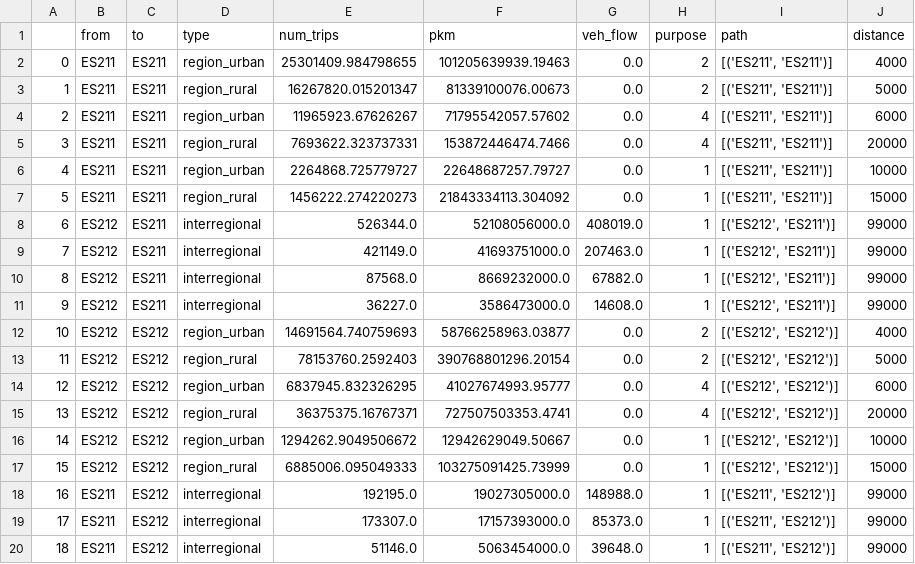
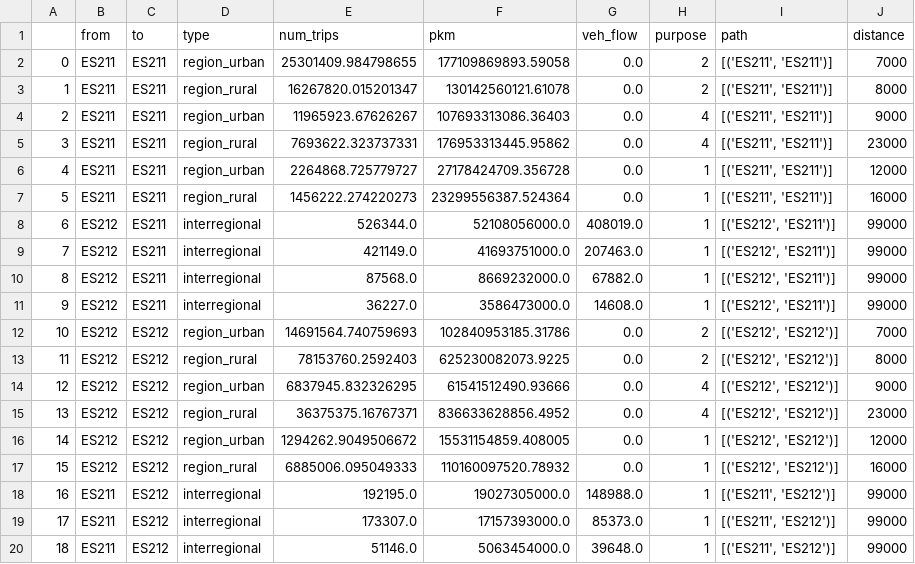
Before and after one commit to antoniamgolab/iDesignRES_transcompmodel, a CSV file: temp_data/travel_demand.csv, drawn as a sheet; only a part is shown; the diff covers the shown part only.

```diff
--- a/temp_data/travel_demand.csv
+++ b/temp_data/travel_demand.csv
@@ -1,8 +1,8 @@
 ,from,to,type,num_trips,pkm,veh_flow,purpose,path,distance
-0,ES211,ES211,region_urban,25301409.984798655,101205639939.19463,0.0,2,"[('ES211', 'ES211')]",4000
-1,ES211,ES211,region_rural,16267820.015201347,81339100076.00673,0.0,2,"[('ES211', 'ES211')]",5000
-2,ES211,ES211,region_urban,11965923.67626267,71795542057.57602,0.0,4,"[('ES211', 'ES211')]",6000
-3,ES211,ES211,region_rural,7693622.323737331,153872446474.7466,0.0,4,"[('ES211', 'ES211')]",20000
-4,ES211,ES211,region_urban,2264868.725779727,22648687257.79727,0.0,1,"[('ES211', 'ES211')]",10000
-5,ES211,ES211,region_rural,1456222.274220273,21843334113.304092,0.0,1,"[('ES211', 'ES211')]",15000
+0,ES211,ES211,region_urban,25301409.984798655,177109869893.59058,0.0,2,"[('ES211', 'ES211')]",7000
+1,ES211,ES211,region_rural,16267820.015201347,130142560121.61078,0.0,2,"[('ES211', 'ES211')]",8000
+2,ES211,ES211,region_urban,11965923.67626267,107693313086.36403,0.0,4,"[('ES211', 'ES211')]",9000
+3,ES211,ES211,region_rural,7693622.323737331,176953313445.95862,0.0,4,"[('ES211', 'ES211')]",23000
+4,ES211,ES211,region_urban,2264868.725779727,27178424709.356728,0.0,1,"[('ES211', 'ES211')]",12000
+5,ES211,ES211,region_rural,1456222.274220273,23299556387.524364,0.0,1,"[('ES211', 'ES211')]",16000
 6,ES212,ES211,interregional,526344.0,52108056000.0,408019.0,1,"[('ES212', 'ES211')]",99000
@@ -11,8 +11,8 @@
 9,ES212,ES211,interregional,36227.0,3586473000.0,14608.0,1,"[('ES212', 'ES211')]",99000
-10,ES212,ES212,region_urban,14691564.740759693,58766258963.03877,0.0,2,"[('ES212', 'ES212')]",4000
-11,ES212,ES212,region_rural,78153760.2592403,390768801296.20154,0.0,2,"[('ES212', 'ES212')]",5000
-12,ES212,ES212,region_urban,6837945.832326295,41027674993.95777,0.0,4,"[('ES212', 'ES212')]",6000
-13,ES212,ES212,region_rural,36375375.16767371,727507503353.4741,0.0,4,"[('ES212', 'ES212')]",20000
-14,ES212,ES212,region_urban,1294262.9049506672,12942629049.50667,0.0,1,"[('ES212', 'ES212')]",10000
-15,ES212,ES212,region_rural,6885006.095049333,103275091425.73999,0.0,1,"[('ES212', 'ES212')]",15000
+10,ES212,ES212,region_urban,14691564.740759693,102840953185.31786,0.0,2,"[('ES212', 'ES212')]",7000
+11,ES212,ES212,region_rural,78153760.2592403,625230082073.9225,0.0,2,"[('ES212', 'ES212')]",8000
+12,ES212,ES212,region_urban,6837945.832326295,61541512490.93666,0.0,4,"[('ES212', 'ES212')]",9000
+13,ES212,ES212,region_rural,36375375.16767371,836633628856.4952,0.0,4,"[('ES212', 'ES212')]",23000
+14,ES212,ES212,region_urban,1294262.9049506672,15531154859.408005,0.0,1,"[('ES212', 'ES212')]",12000
+15,ES212,ES212,region_rural,6885006.095049333,110160097520.78932,0.0,1,"[('ES212', 'ES212')]",16000
 16,ES211,ES212,interregional,192195.0,19027305000.0,148988.0,1,"[('ES211', 'ES212')]",99000
```
Also changed, not shown: 60 edited cells elsewhere in this file, temp_data/filtered_paths.csv, 12 other files.
